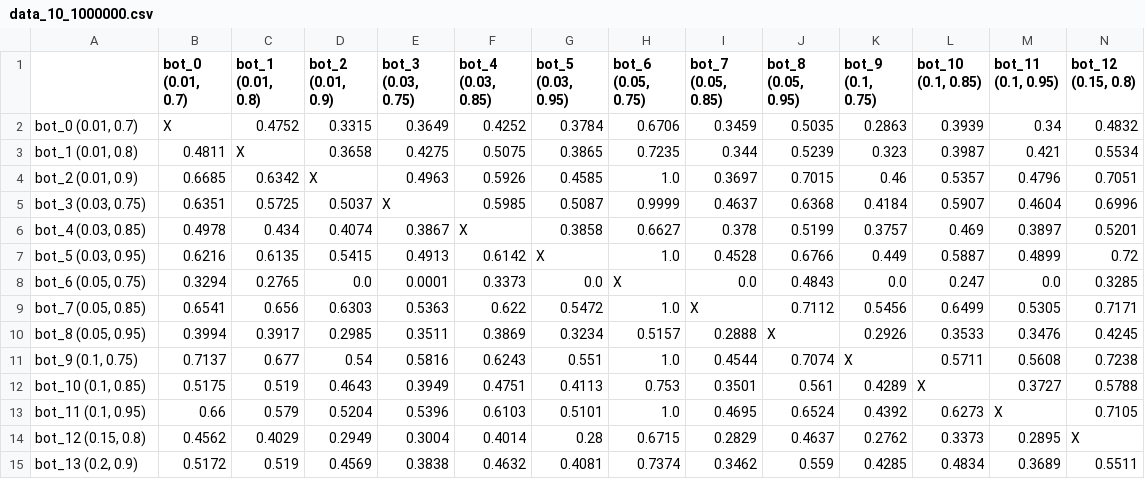
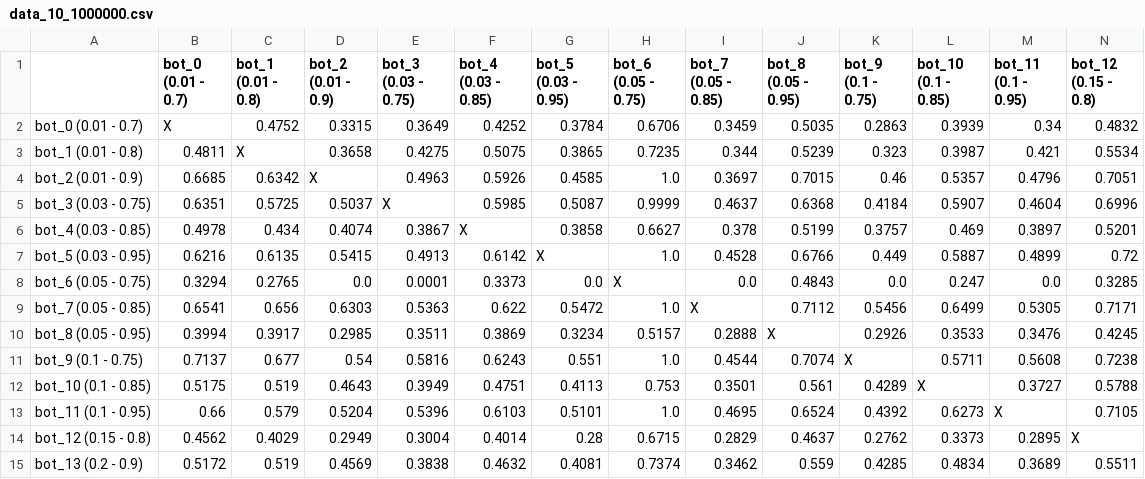
Before and after one commit to NwaSet/AIProject, a CSV file: games/pixelkart/data/data_10_1000000.csv, drawn as a sheet; only a part is shown; the diff covers the shown part only; the diff names each change by its address in the sheet, - before the commit and + after, or states it on an @@ line.

```diff
--- a/games/pixelkart/data/data_10_1000000.csv
+++ b/games/pixelkart/data/data_10_1000000.csv
-B1: bot_0 (0.01, 0.7)
+B1: bot_0 (0.01 - 0.7)
-C1: bot_1 (0.01, 0.8)
+C1: bot_1 (0.01 - 0.8)
-D1: bot_2 (0.01, 0.9)
+D1: bot_2 (0.01 - 0.9)
-E1: bot_3 (0.03, 0.75)
+E1: bot_3 (0.03 - 0.75)
-F1: bot_4 (0.03, 0.85)
+F1: bot_4 (0.03 - 0.85)
-G1: bot_5 (0.03, 0.95)
+G1: bot_5 (0.03 - 0.95)
-H1: bot_6 (0.05, 0.75)
+H1: bot_6 (0.05 - 0.75)
-I1: bot_7 (0.05, 0.85)
+I1: bot_7 (0.05 - 0.85)
-J1: bot_8 (0.05, 0.95)
+J1: bot_8 (0.05 - 0.95)
-K1: bot_9 (0.1, 0.75)
+K1: bot_9 (0.1 - 0.75)
-L1: bot_10 (0.1, 0.85)
+L1: bot_10 (0.1 - 0.85)
-M1: bot_11 (0.1, 0.95)
+M1: bot_11 (0.1 - 0.95)
-N1: bot_12 (0.15, 0.8)
+N1: bot_12 (0.15 - 0.8)
-A2: bot_0 (0.01, 0.7)
+A2: bot_0 (0.01 - 0.7)
-A3: bot_1 (0.01, 0.8)
+A3: bot_1 (0.01 - 0.8)
-A4: bot_2 (0.01, 0.9)
+A4: bot_2 (0.01 - 0.9)
-A5: bot_3 (0.03, 0.75)
+A5: bot_3 (0.03 - 0.75)
-A6: bot_4 (0.03, 0.85)
+A6: bot_4 (0.03 - 0.85)
-A7: bot_5 (0.03, 0.95)
+A7: bot_5 (0.03 - 0.95)
-A8: bot_6 (0.05, 0.75)
+A8: bot_6 (0.05 - 0.75)
-A9: bot_7 (0.05, 0.85)
+A9: bot_7 (0.05 - 0.85)
-A10: bot_8 (0.05, 0.95)
+A10: bot_8 (0.05 - 0.95)
-A11: bot_9 (0.1, 0.75)
+A11: bot_9 (0.1 - 0.75)
-A12: bot_10 (0.1, 0.85)
+A12: bot_10 (0.1 - 0.85)
-A13: bot_11 (0.1, 0.95)
+A13: bot_11 (0.1 - 0.95)
-A14: bot_12 (0.15, 0.8)
+A14: bot_12 (0.15 - 0.8)
-A15: bot_13 (0.2, 0.9)
+A15: bot_13 (0.2 - 0.9)
```
Also changed, not shown: 1 edited cell elsewhere in this file, games/pixelkart/data/data_1_100000.csv, games/pixelkart/data/data_2_200000.csv, 7 other files.
